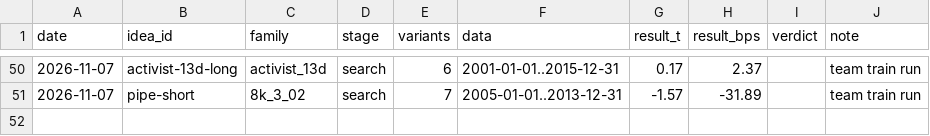
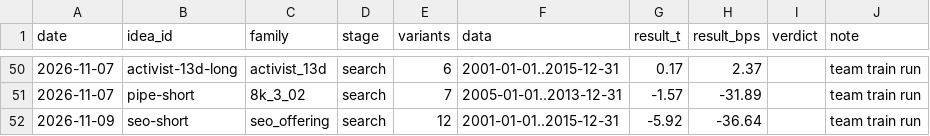
Before and after one commit to MrKoods/StockAnalysis, a CSV file: registry/trials.csv, drawn as a sheet; only a part is shown, gaps mark what is left out.

```diff
--- a/registry/trials.csv
+++ b/registry/trials.csv
@@ -51 +51,2 @@ date,idea_id,family,stage,variants,data,result_t,result_bps,verdict,note
 2026-11-07,pipe-short,8k_3_02,search,7,2005-01-01..2013-12-31,-1.57,-31.89,,team train run
+2026-11-09,seo-short,seo_offering,search,12,2001-01-01..2015-12-31,-5.92,-36.64,,team train run
```
Also changed, not shown: registry/ideas.csv, 3 other files.
